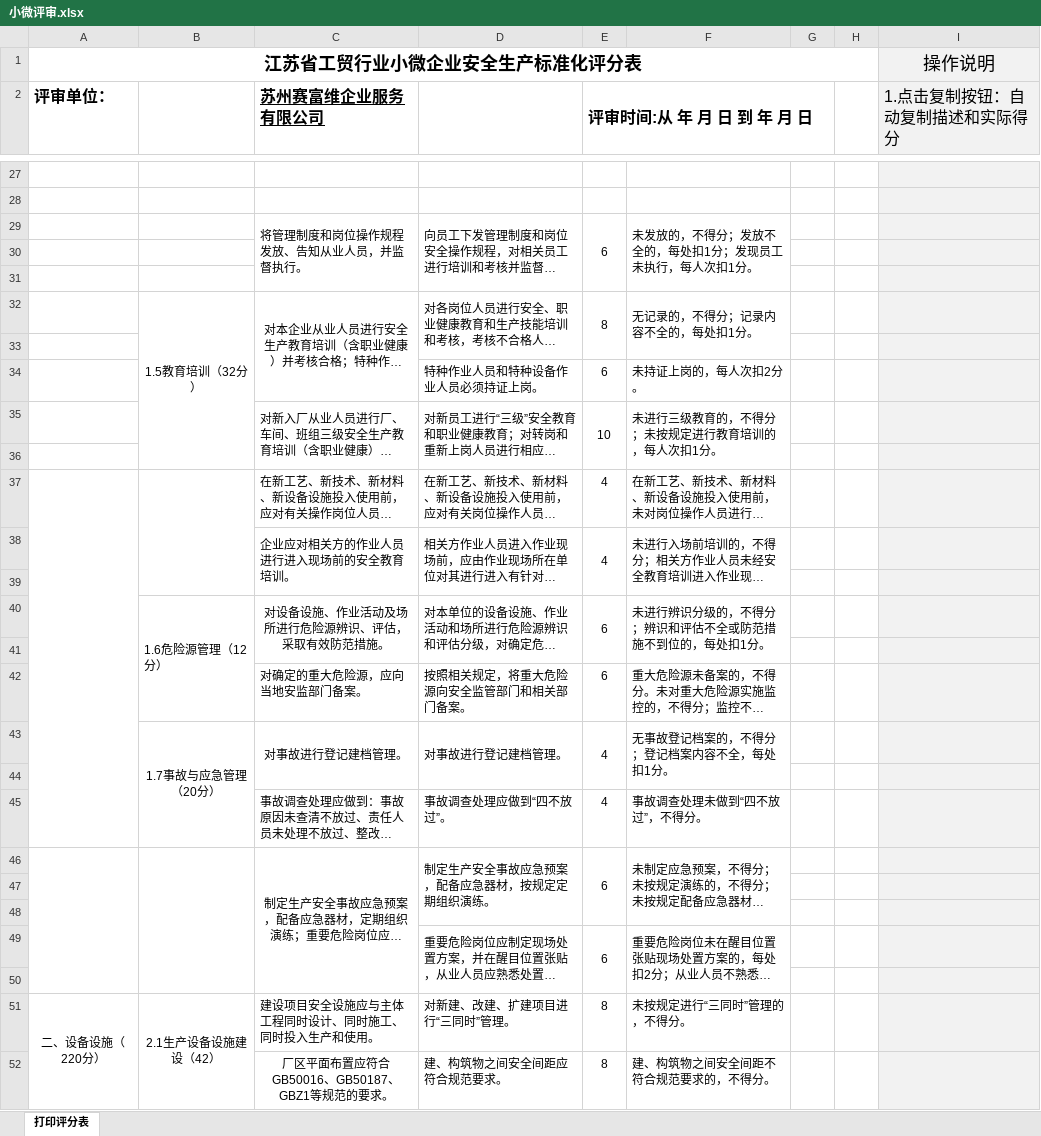
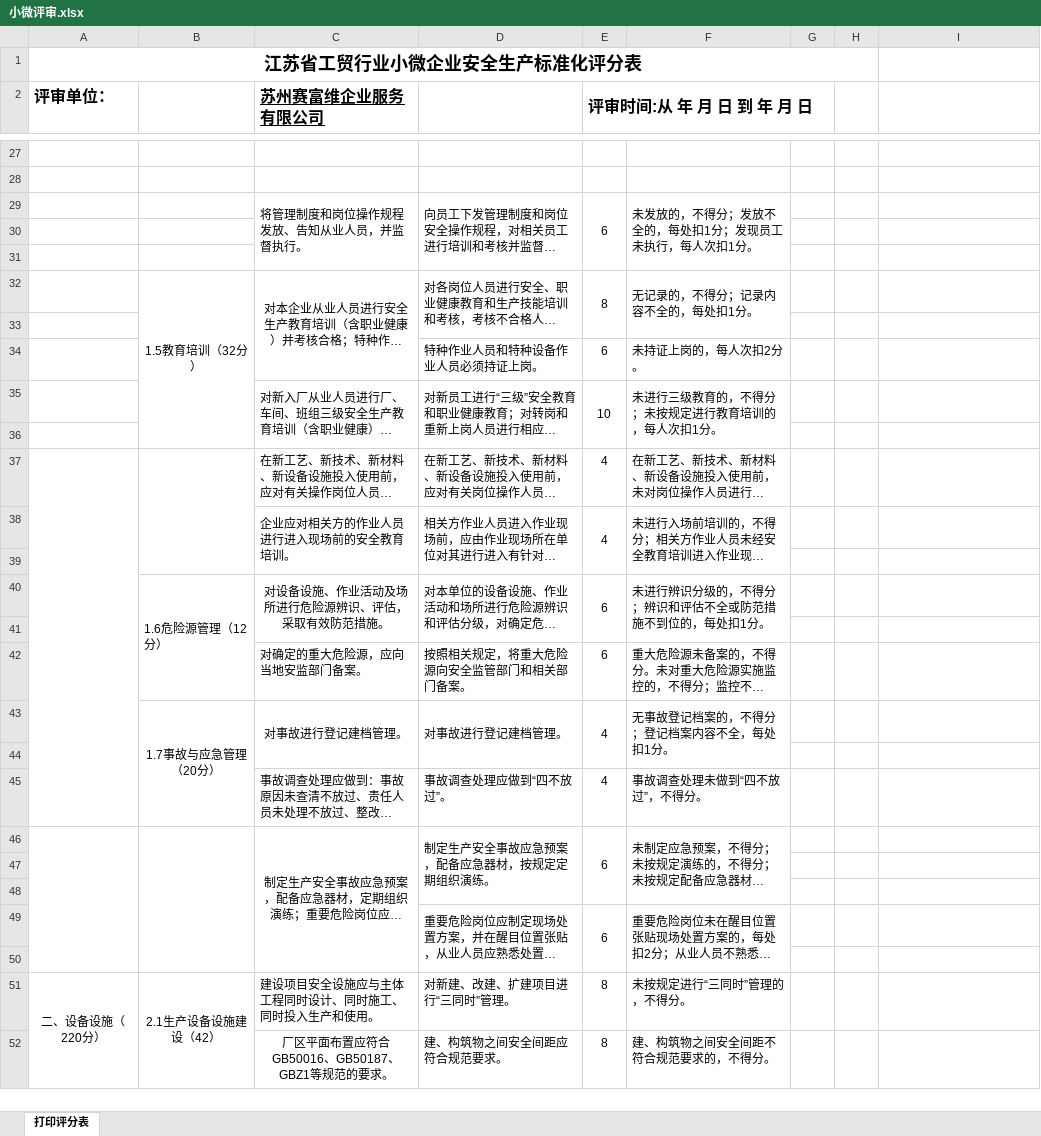
Before and after one commit to luoyehai/Safeway, an Excel workbook: Safeway/wwwroot/exportTemplate/小微评审.xlsx, sheet 打印评分表, drawn as a sheet; only a part is shown, gaps mark what is left out; long unchanged cells end in …; values as stored, in another font and other column widths than the file's, no borders; the diff covers the shown part only; the diff names each change by its address in the sheet, - before the commit and + after, or states it on an @@ line.

```diff
--- a/Safeway/wwwroot/exportTemplate/小微评审.xlsx (sheet 打印评分表)
+++ b/Safeway/wwwroot/exportTemplate/小微评审.xlsx (sheet 打印评分表)
-I1: 操作说明
+I1: (empty)
-I1:I52 fill: #F2F2F2
+I1:I52 fill: none
-I2: 1.点击复制按钮：自动复制描述和实际得分
+I2: (empty)
```
Also changed, not shown: 3 edited cells and cell formats elsewhere in this sheet, 4 other files.
